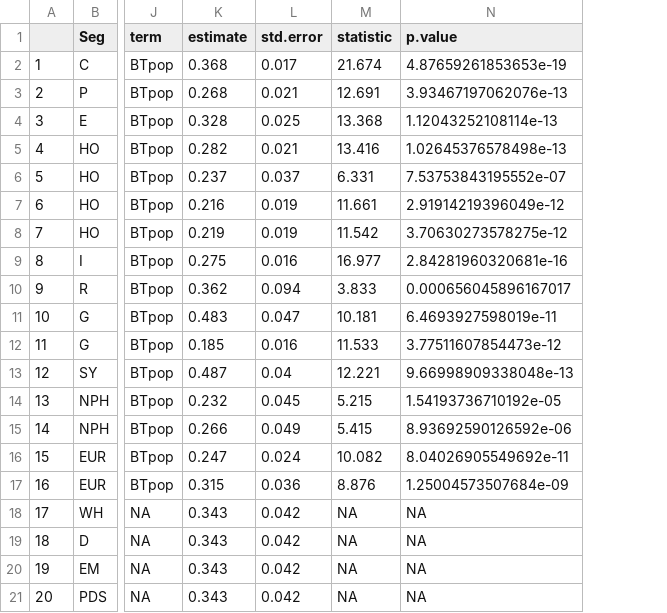
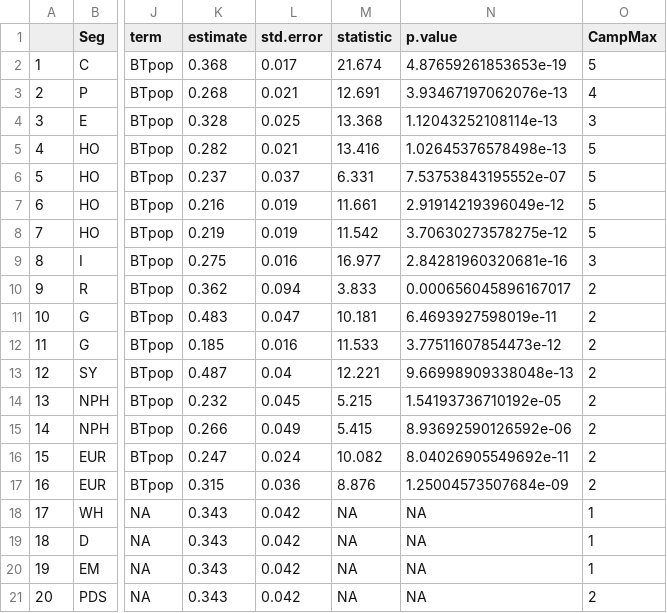
Before and after one commit to giollamhir/impest, a CSV file: juneforecastOutput.csv, drawn as a sheet; only a part is shown, gaps mark what is left out; the diff names each change by its address in the sheet, - before the commit and + after, or states it on an @@ line.

Commit message:
updated explanatory text. Added Max Campaign column to the final summary dataframe and .csv output because that's an important piece of information in using the forecasts. In future months I can calculate more specifically the impact of various maximum numbers of campaigns but I just don't have enough data yet.

```diff
--- a/juneforecastOutput.csv
+++ b/juneforecastOutput.csv
+column O (CampMax), rows 2-21: 5 | 4 | 3 | 5 | 5 | 5 | 5 | 3 | 2 | 2 | 2 | 2 | 2 | 2 | 2 | 2 | 1 | 1 | 1 | 2
```
Also changed, not shown: 3 other files.
